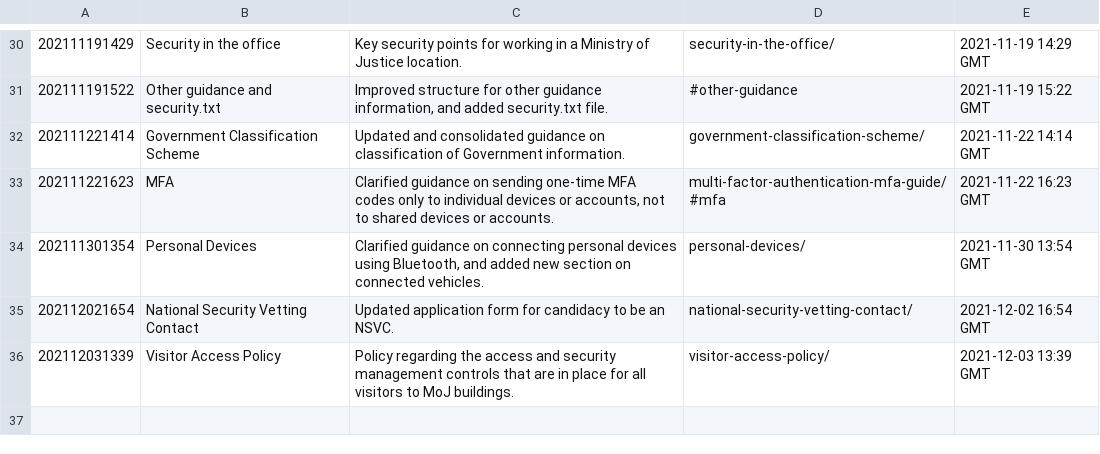
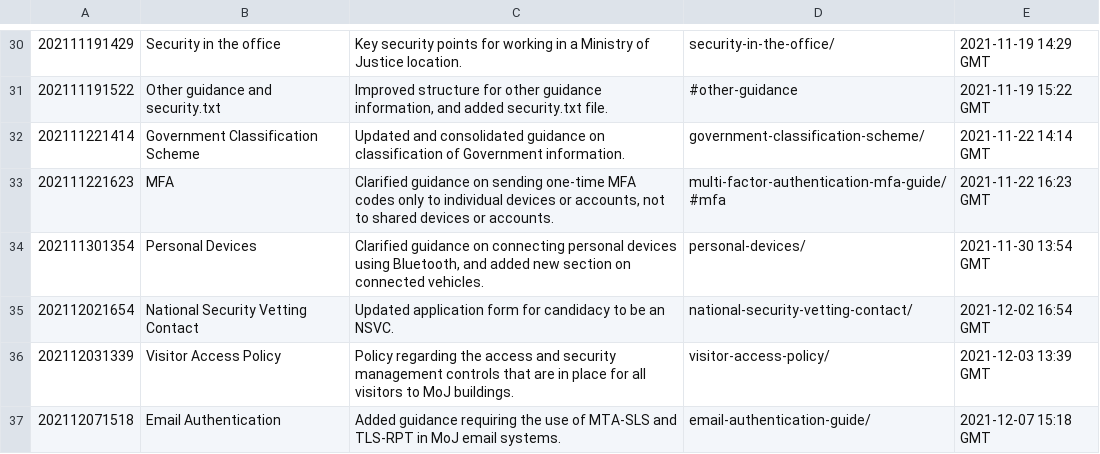
Before and after one commit to ministryofjustice/security-guidance, a CSV file: changeLog.csv, drawn as a sheet; only a part is shown, gaps mark what is left out.

Commit message:
Publication approved: https://github.com/ministryofjustice/security-guidance/issues/263

```diff
--- a/changeLog.csv
+++ b/changeLog.csv
@@ -36 +36,2 @@
 "202112031339","Visitor Access Policy","Policy regarding the access and security management controls that are in place for all visitors to MoJ buildings.","visitor-access-policy/","2021-12-03 13:39 GMT"
+"202112071518","Email Authentication","Added guidance requiring the use of MTA-SLS and TLS-RPT in MoJ email systems.","email-authentication-guide/","2021-12-07 15:18 GMT"
```
Also changed, not shown: 11 other files.
